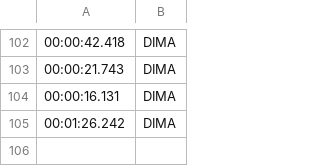
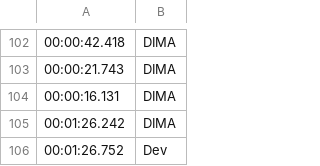
Before and after one commit to L3-Game-Dev/scaffold, a CSV file: Assets/HIGHSCORES/random_first_names.csv, drawn as a sheet; only a part is shown, gaps mark what is left out; the diff names each change by its address in the sheet, - before the commit and + after, or states it on an @@ line.

```diff
--- a/Assets/HIGHSCORES/random_first_names.csv
+++ b/Assets/HIGHSCORES/random_first_names.csv
+row 106: 00:01:26.752 | Dev
```
Also changed, not shown: 6 other files.
